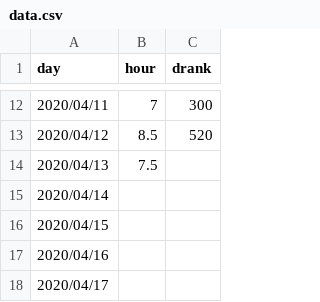
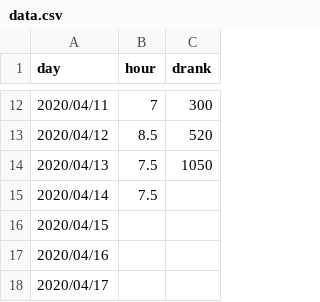
Before and after one commit to Kahiro-M/DailyTracker, a CSV file: data.csv, drawn as a sheet; only a part is shown, gaps mark what is left out.

```diff
--- a/data.csv
+++ b/data.csv
@@ -13,4 +13,4 @@ day,hour,drank
 2020/04/12,8.5,520
-2020/04/13,7.5,
-2020/04/14,,
+2020/04/13,7.5,1050
+2020/04/14,7.5,
 2020/04/15,,
```
Also changed, not shown: 4 other files.
